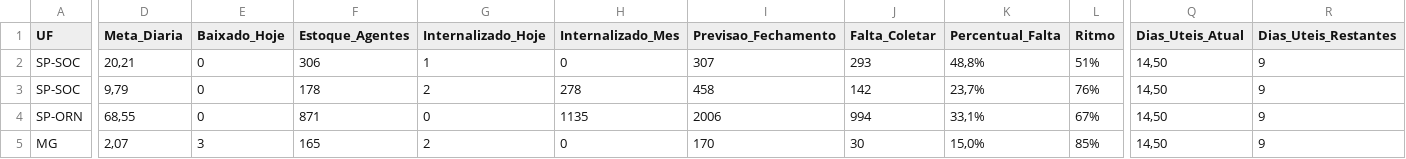
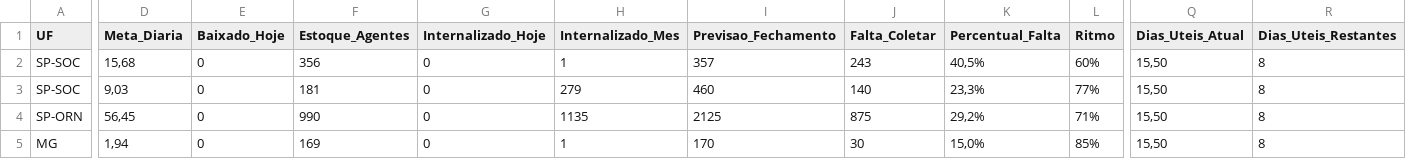
Before and after one commit to igorsilva0584-png/Operacional_LogRev, a CSV file: data/metas_terceiras.csv, drawn as a sheet; only a part is shown, gaps mark what is left out; the diff covers the shown part only; the diff names each change by its address in the sheet, - before the commit and + after, or states it on an @@ line.

```diff
--- a/data/metas_terceiras.csv
+++ b/data/metas_terceiras.csv
-D2 (Meta_Diaria): 20,21
+D2 (Meta_Diaria): 15,68
-F2 (Estoque_Agentes): 306
+F2 (Estoque_Agentes): 356
-G2 (Internalizado_Hoje): 1
+G2 (Internalizado_Hoje): 0
-H2 (Internalizado_Mes): 0
+H2 (Internalizado_Mes): 1
-I2 (Previsao_Fechamento): 307
+I2 (Previsao_Fechamento): 357
-J2 (Falta_Coletar): 293
+J2 (Falta_Coletar): 243
-K2 (Percentual_Falta): 48,8%
+K2 (Percentual_Falta): 40,5%
-L2 (Ritmo): 51%
+L2 (Ritmo): 60%
-Q2:Q5 (Dias_Uteis_Atual): 14,50
+Q2:Q5 (Dias_Uteis_Atual): 15,50
-R2:R5 (Dias_Uteis_Restantes): 9
+R2:R5 (Dias_Uteis_Restantes): 8
-D3 (Meta_Diaria): 9,79
+D3 (Meta_Diaria): 9,03
-F3 (Estoque_Agentes): 178
+F3 (Estoque_Agentes): 181
-G3 (Internalizado_Hoje): 2
+G3 (Internalizado_Hoje): 0
-H3 (Internalizado_Mes): 278
+H3 (Internalizado_Mes): 279
-I3 (Previsao_Fechamento): 458
+I3 (Previsao_Fechamento): 460
-J3 (Falta_Coletar): 142
+J3 (Falta_Coletar): 140
-K3 (Percentual_Falta): 23,7%
+K3 (Percentual_Falta): 23,3%
-L3 (Ritmo): 76%
+L3 (Ritmo): 77%
-D4 (Meta_Diaria): 68,55
+D4 (Meta_Diaria): 56,45
-F4 (Estoque_Agentes): 871
+F4 (Estoque_Agentes): 990
-I4 (Previsao_Fechamento): 2006
+I4 (Previsao_Fechamento): 2125
-J4 (Falta_Coletar): 994
+J4 (Falta_Coletar): 875
-K4 (Percentual_Falta): 33,1%
+K4 (Percentual_Falta): 29,2%
-L4 (Ritmo): 67%
+L4 (Ritmo): 71%
-D5 (Meta_Diaria): 2,07
+D5 (Meta_Diaria): 1,94
-E5 (Baixado_Hoje): 3
+E5 (Baixado_Hoje): 0
-F5 (Estoque_Agentes): 165
+F5 (Estoque_Agentes): 169
-G5 (Internalizado_Hoje): 2
+G5 (Internalizado_Hoje): 0
-H5 (Internalizado_Mes): 0
+H5 (Internalizado_Mes): 1
```
Also changed, not shown: 80 edited cells elsewhere in this file, data/estoque.csv, data/internalizados.csv, 1 other file.
